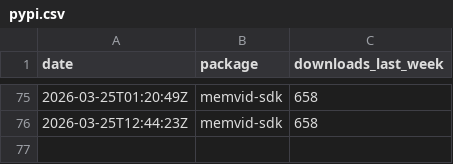
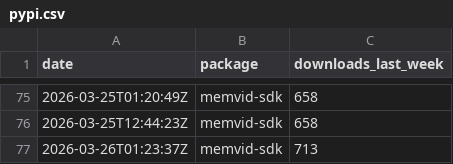
Before and after one commit to sldr-se/bad-brain, a CSV file: analysis/metrics/pypi.csv, drawn as a sheet; only a part is shown, gaps mark what is left out.

```diff
--- a/analysis/metrics/pypi.csv
+++ b/analysis/metrics/pypi.csv
@@ -76 +76,2 @@ date,package,downloads_last_week
 2026-03-25T12:44:23Z,memvid-sdk,658
+2026-03-26T01:23:37Z,memvid-sdk,713
```
Also changed, not shown: analysis/metrics/crates.csv, analysis/metrics/github.csv, 5 other files.
